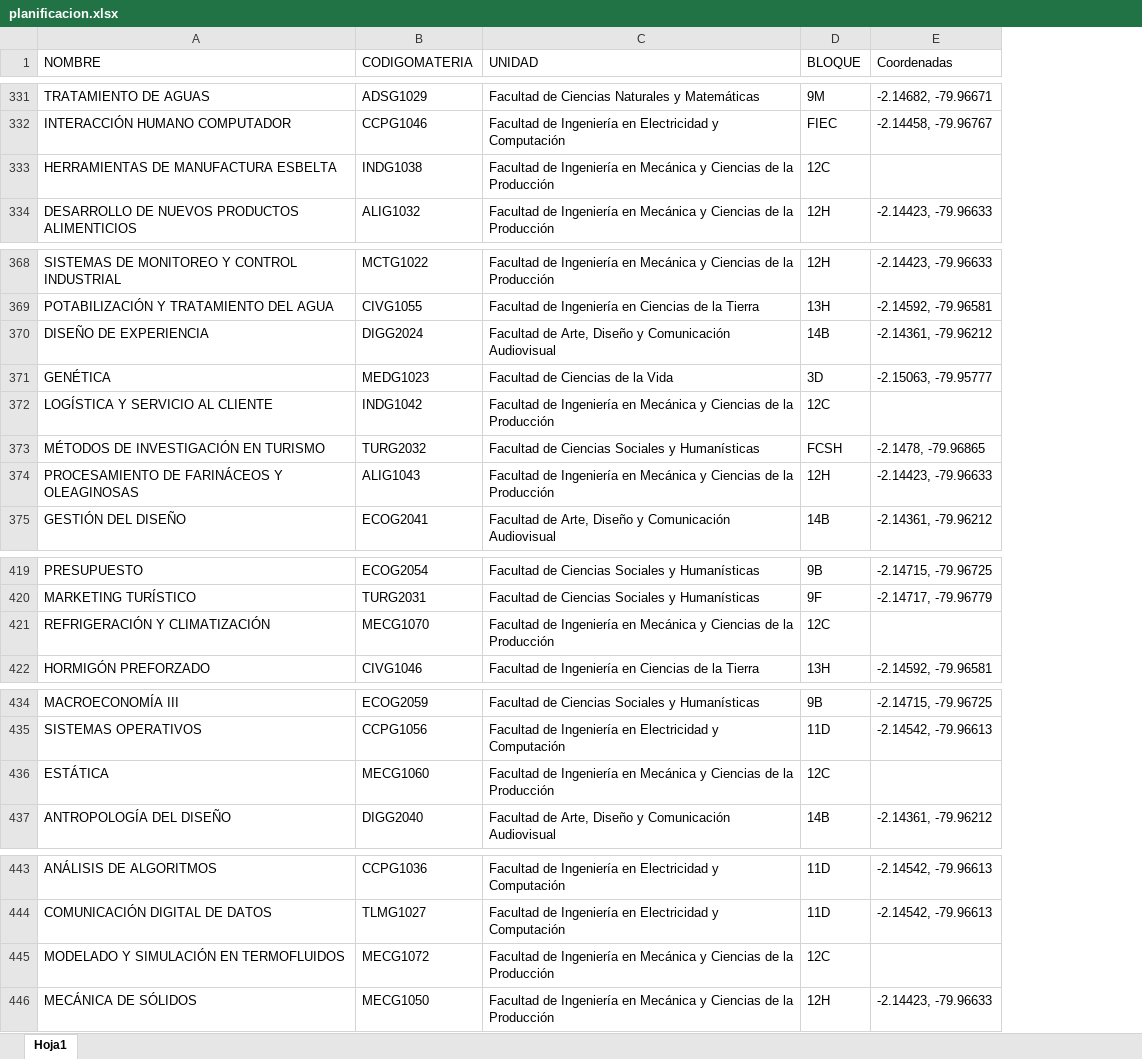
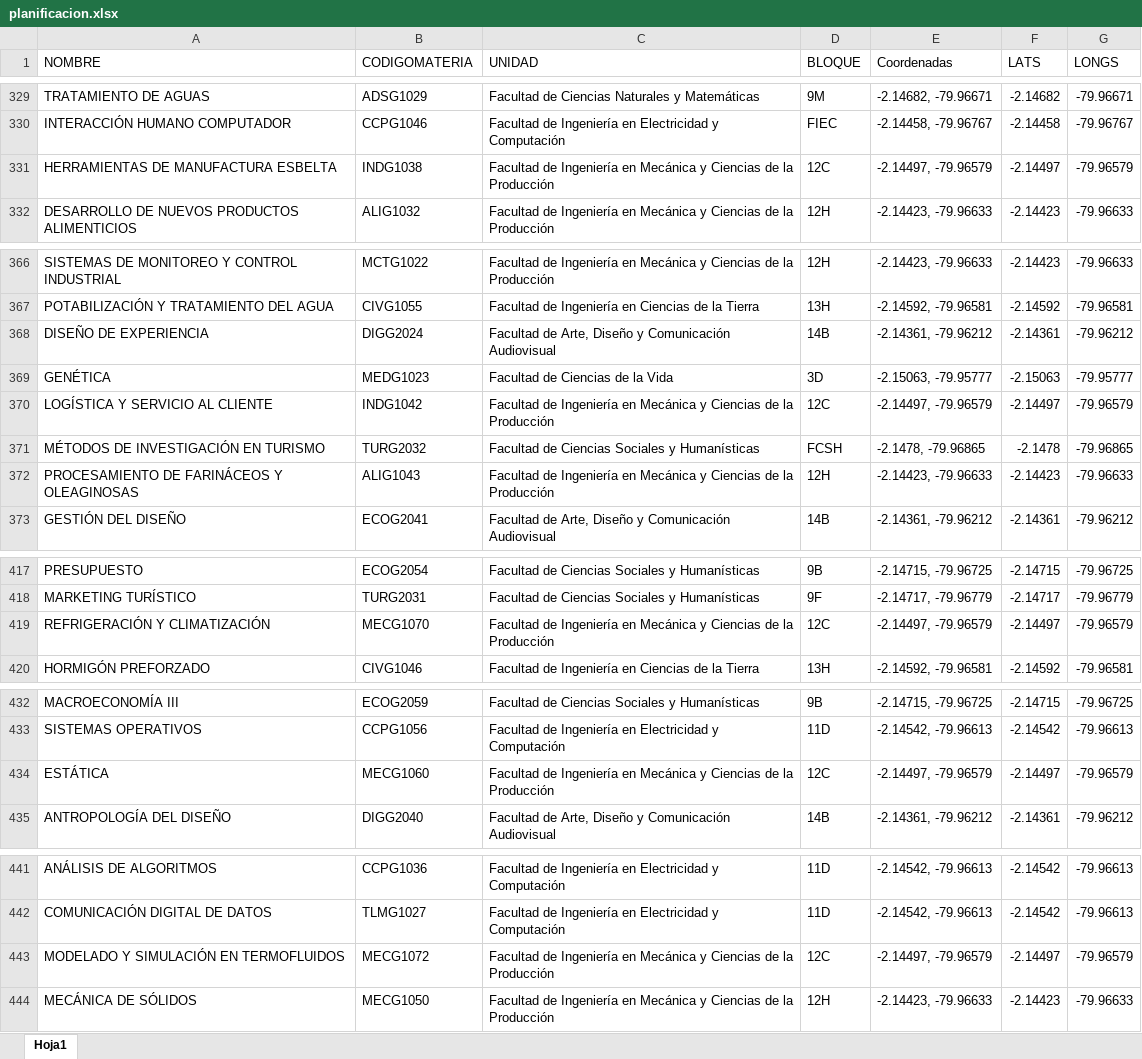
Before and after one commit to lromeror/ProyectoCV, an Excel workbook: APP/assets/data/planificacion.xlsx, sheet Hoja1, drawn as a sheet; only a part is shown, gaps mark what is left out; values as stored, in another font and other column widths than the file's, no cell formats; addresses are those after the commit; the diff covers the shown part only; the diff names each change by its address in the sheet, - before the commit and + after, or states it on an @@ line.

```diff
--- a/APP/assets/data/planificacion.xlsx (sheet Hoja1)
+++ b/APP/assets/data/planificacion.xlsx (sheet Hoja1)
+column F (LATS), rows 329-332: -2.14682 | -2.14458 | -2.14497 | -2.14423; rows 366-373: -2.14423 | -2.14592 | -2.14361 | -2.15063 | -2.14497 | -2.1478 | -2.14423 | -2.14361; rows 417-420: -2.14715 | -2.14717 | -2.14497 | -2.14592; rows 432-435: -2.14715 | -2.14542 | -2.14497 | -2.14361; rows 441-444: -2.14542 | -2.14542 | -2.14497 | -2.14423
+column G (LONGS), rows 329-332: -79.96671 | -79.96767 | -79.96579 | -79.96633; rows 366-373: -79.96633 | -79.96581 | -79.96212 | -79.95777 | -79.96579 | -79.96865 | -79.96633 | -79.96212; rows 417-420: -79.96725 | -79.96779 | -79.96579 | -79.96581; rows 432-435: -79.96725 | -79.96613 | -79.96579 | -79.96212; rows 441-444: -79.96613 | -79.96613 | -79.96579 | -79.96633
-E331 (Coordenadas): (empty)
+E331 (Coordenadas): -2.14497, -79.96579
-E370 (Coordenadas): (empty)
+E370 (Coordenadas): -2.14497, -79.96579
-E419 (Coordenadas): (empty)
+E419 (Coordenadas): -2.14497, -79.96579
-E434 (Coordenadas): (empty)
+E434 (Coordenadas): -2.14497, -79.96579
-E443 (Coordenadas): (empty)
+E443 (Coordenadas): -2.14497, -79.96579
```
Also changed, not shown: 3 removed rows and 14 edited cells elsewhere in this sheet, cell formats, 1 other file.
